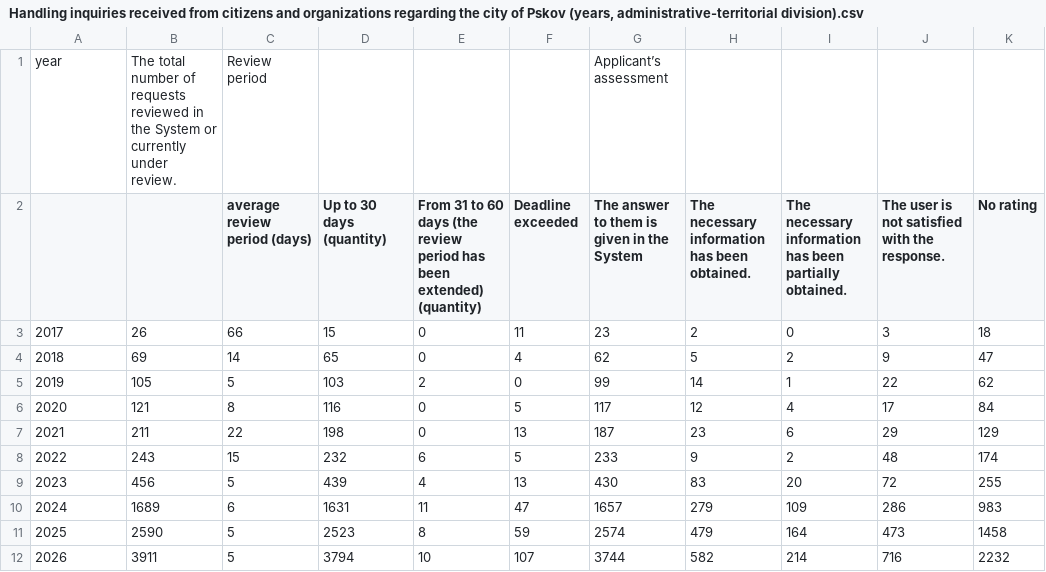
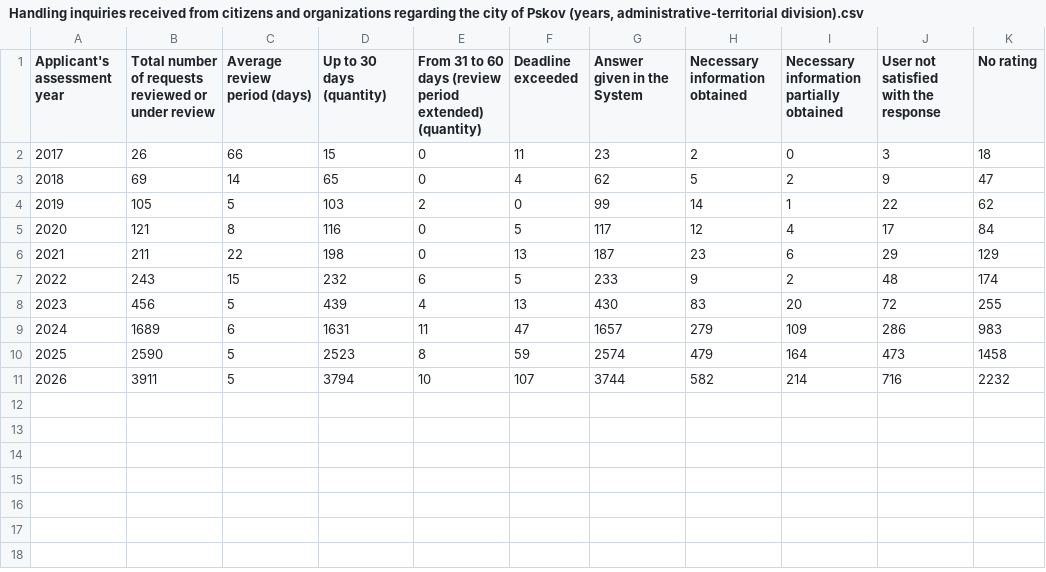
Before and after one commit to PR1449/TGbot, a CSV file: statistics/Handling inquiries received from citizens and organizations regarding the city of Pskov (years, administrative-territorial division).csv, drawn as a sheet; removed rows and columns are numbered as before the commit, all else as after; the diff names each change by its address in the sheet, - before the commit and + after, or states it on an @@ line.

Commit message:
Update Handling inquiries received from citizens and organizations regarding the city of Pskov (years, administrative-territorial division).csv

```diff
--- a/statistics/Handling inquiries received from citizens and organizations regarding the city of Pskov (years, administrative-territorial division).csv
+++ b/statistics/Handling inquiries received from citizens and organizations regarding the city of Pskov (years, administrative-territorial division).csv
-row 1: year | The total number of requests reviewed in the System or currently under review. | Review period |  |  |  | Applicant’s assessment
@@ column A (Applicant's assessment year) renumbered in row 1 @@
-B1: (empty)
+B1: Total number of requests reviewed or under review
-C1: average review period (days)
+C1: Average review period (days)
-E1: …60 days (the review period has been extended) (quantity)
+E1: …60 days (review period extended) (quantity)
-G1: The answer to them is given in the System
+G1: Answer given in the System
-H1: The necessary information has been obtained.
+H1: Necessary information obtained
-I1: The necessary information has been partially obtained.
+I1: Necessary information partially obtained
-J1: The user is not satisfied with the response.
+J1: User not satisfied with the response
```
